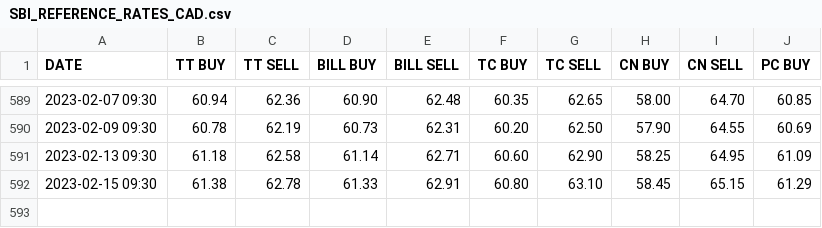
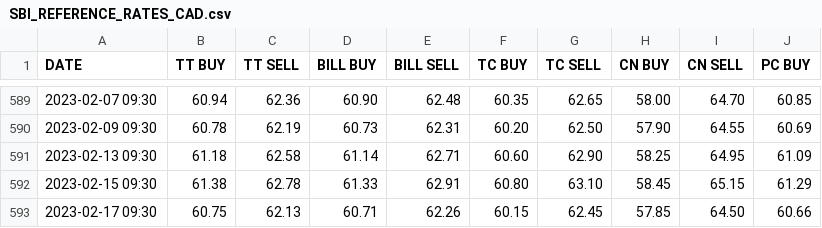
Before and after one commit to sahilgupta/sbi-fx-ratekeeper, a CSV file: csv_files/SBI_REFERENCE_RATES_CAD.csv, drawn as a sheet; only a part is shown, gaps mark what is left out; the diff names each change by its address in the sheet, - before the commit and + after, or states it on an @@ line.

```diff
--- a/csv_files/SBI_REFERENCE_RATES_CAD.csv
+++ b/csv_files/SBI_REFERENCE_RATES_CAD.csv
+row 593: 2023-02-17 09:30 | 60.75 | 62.13 | 60.71 | 62.26 | 60.15 | 62.45 | 57.85 | 64.50 | 60.66
```
Also changed, not shown: csv_files/SBI_REFERENCE_RATES_AUD.csv, csv_files/SBI_REFERENCE_RATES_BHD.csv, 25 other files.
